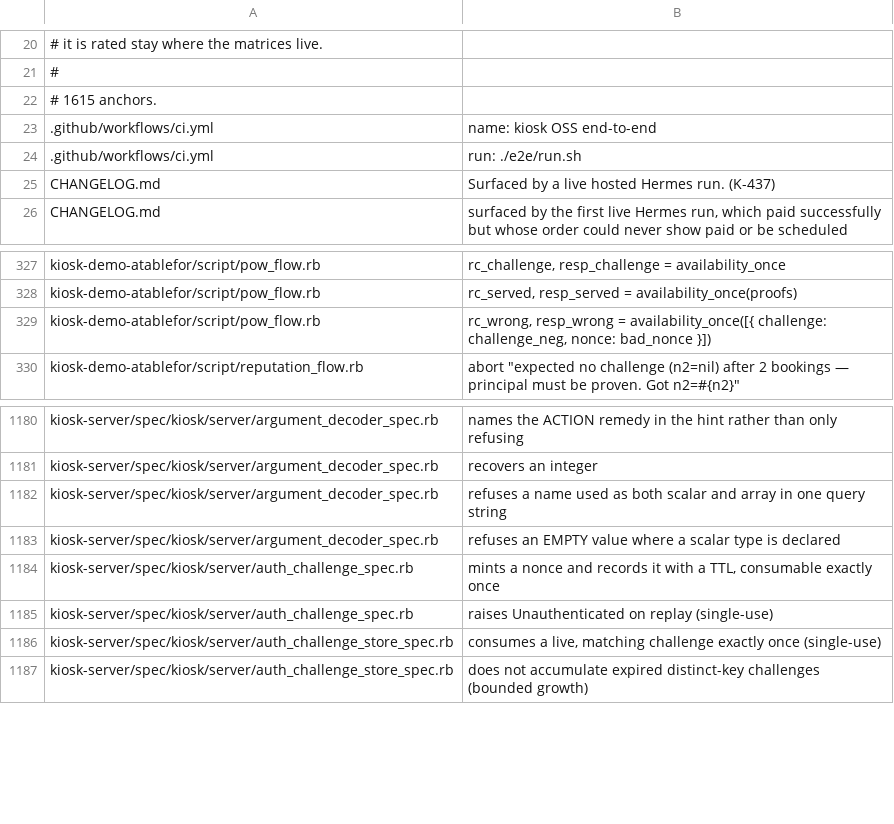
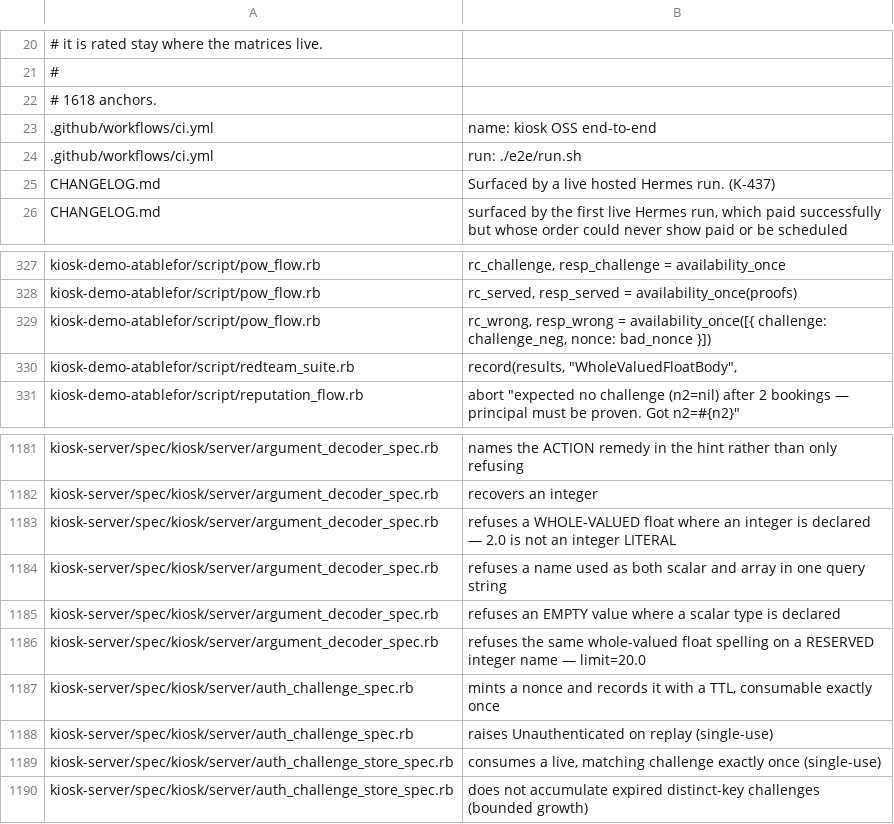
Before and after one commit to kiosk-hq/kiosk, a TSV file: spec/conformance-anchors.tsv, drawn as a sheet; only a part is shown, gaps mark what is left out.

```diff
--- a/spec/conformance-anchors.tsv
+++ b/spec/conformance-anchors.tsv
@@ -21,3 +21,3 @@
 #
-# 1615 anchors.
+# 1618 anchors.
 .github/workflows/ci.yml	name: kiosk OSS end-to-end
@@ -329,2 +329,3 @@ kiosk-demo-atablefor/script/pow_flow.rb	rc_served, resp_served = availability_on
 kiosk-demo-atablefor/script/pow_flow.rb	rc_wrong, resp_wrong = availability_once([{ challenge: challenge_neg, nonce: bad_nonce }])
+kiosk-demo-atablefor/script/redteam_suite.rb	record(results, "WholeValuedFloatBody",
 kiosk-demo-atablefor/script/reputation_flow.rb	abort "expected no challenge (n2=nil) after 2 bookings — principal must be proven. Got n2=#{n2}"
@@ -1181,4 +1182,6 @@ kiosk-server/spec/kiosk/server/argument_decoder_spec.rb	names the ACTION remedy
 kiosk-server/spec/kiosk/server/argument_decoder_spec.rb	recovers an integer
+kiosk-server/spec/kiosk/server/argument_decoder_spec.rb	refuses a WHOLE-VALUED float where an integer is declared — 2.0 is not an integer LITERAL
 kiosk-server/spec/kiosk/server/argument_decoder_spec.rb	refuses a name used as both scalar and array in one query string
 kiosk-server/spec/kiosk/server/argument_decoder_spec.rb	refuses an EMPTY value where a scalar type is declared
+kiosk-server/spec/kiosk/server/argument_decoder_spec.rb	refuses the same whole-valued float spelling on a RESERVED integer name — limit=20.0
 kiosk-server/spec/kiosk/server/auth_challenge_spec.rb	mints a nonce and records it with a TTL, consumable exactly once
```
Also changed, not shown: spec/public-spec-sections.tsv.
